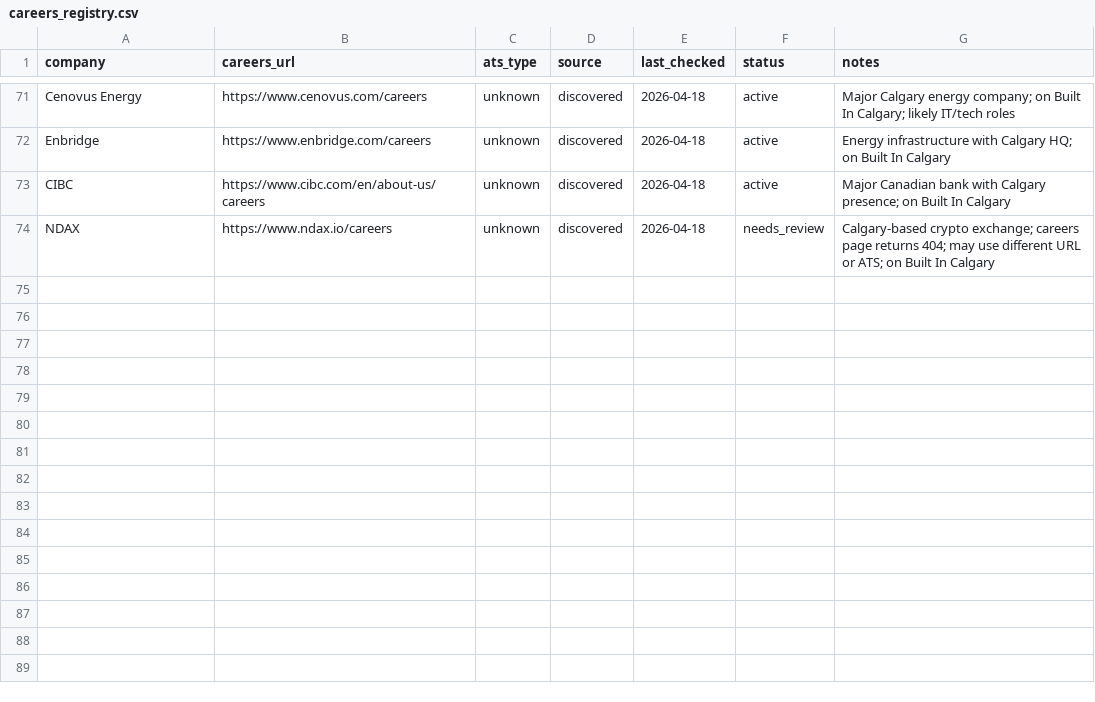
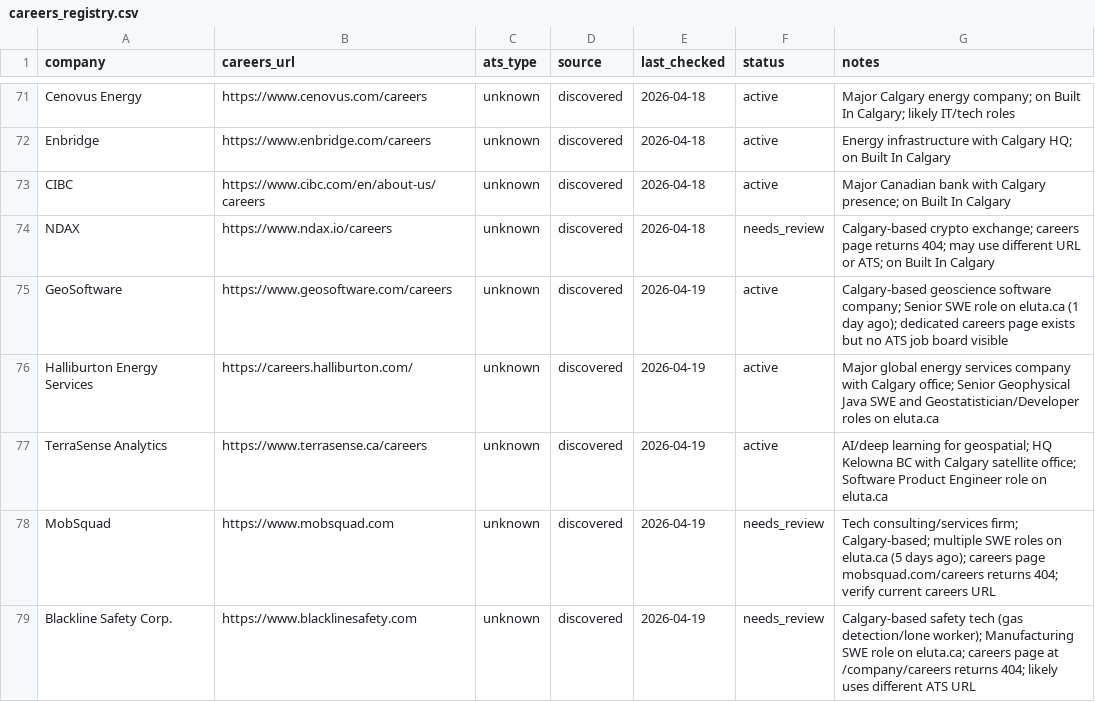
Before and after one commit to opsclawd/career-targets, a CSV file: careers/careers_registry.csv, drawn as a sheet; only a part is shown, gaps mark what is left out.

```diff
--- a/careers/careers_registry.csv
+++ b/careers/careers_registry.csv
@@ -74 +74,6 @@ CIBC,https://www.cibc.com/en/about-us/careers,unknown,discovered,2026-04-18,acti
 NDAX,https://www.ndax.io/careers,unknown,discovered,2026-04-18,needs_review,"Calgary-based crypto exchange; careers page returns 404; may use different URL or ATS; on Built In Calgary"
+GeoSoftware,https://www.geosoftware.com/careers,unknown,discovered,2026-04-19,active,"Calgary-based geoscience software company; Senior SWE role on eluta.ca (1 day ago); dedicated careers page exists but no ATS job board visible"
+Halliburton Energy Services,https://careers.halliburton.com/,unknown,discovered,2026-04-19,active,"Major global energy services company with Calgary office; Senior Geophysical Java SWE and Geostatistician/Developer roles on eluta.ca"
+TerraSense Analytics,https://www.terrasense.ca/careers,unknown,discovered,2026-04-19,active,"AI/deep learning for geospatial; HQ Kelowna BC with Calgary satellite office; Software Product Engineer role on eluta.ca"
+MobSquad,https://www.mobsquad.com,unknown,discovered,2026-04-19,needs_review,"Tech consulting/services firm; Calgary-based; multiple SWE roles on eluta.ca (5 days ago); careers page mobsquad.com/careers returns 404; verify current careers URL"
+Blackline Safety Corp.,https://www.blacklinesafety.com,unknown,discovered,2026-04-19,needs_review,"Calgary-based safety tech (gas detection/lone worker); Manufacturing SWE role on eluta.ca; careers page at /company/careers returns 404; likely uses different ATS URL"
```
Also changed, not shown: careers/jobs_registry.csv, 1 other file.
